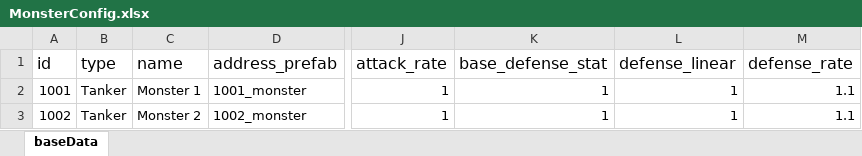
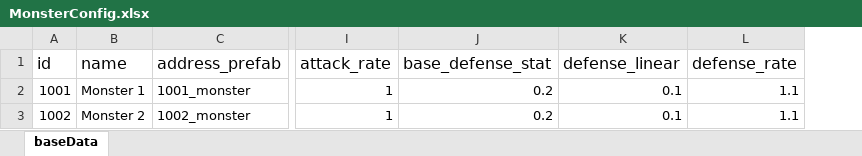
Before and after one commit to nguyenthehoang98/Idle-rpg, an Excel workbook: rollforever/Assets/Excels/MonsterConfig.xlsx, sheet baseData, drawn as a sheet; only a part is shown, gaps mark what is left out; values as stored, in another font and other column widths than the file's, no borders; removed rows and columns are numbered as before the commit, all else as after; the diff names each change by its address in the sheet, - before the commit and + after, or states it on an @@ line.

```diff
--- a/rollforever/Assets/Excels/MonsterConfig.xlsx (sheet baseData)
+++ b/rollforever/Assets/Excels/MonsterConfig.xlsx (sheet baseData)
-column B (type), rows 2-3: Tanker | Tanker
-J2:J3 (base_defense_stat): 1
+J2:J3 (base_defense_stat): 0.2
-K2:K3 (defense_linear): 1
+K2:K3 (defense_linear): 0.1
```
Also changed, not shown: 41 other files.
